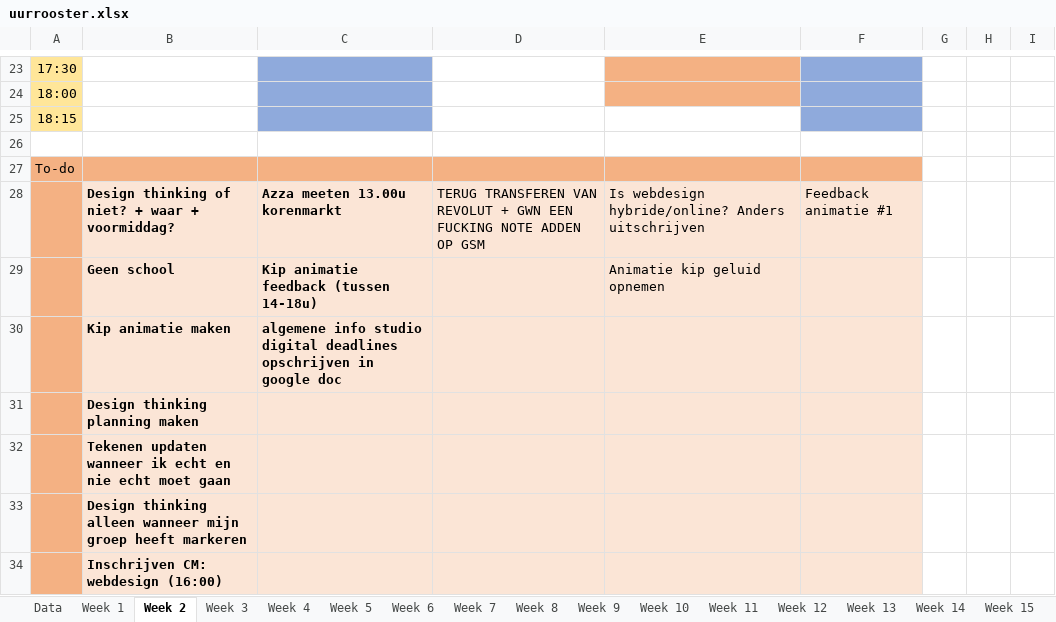
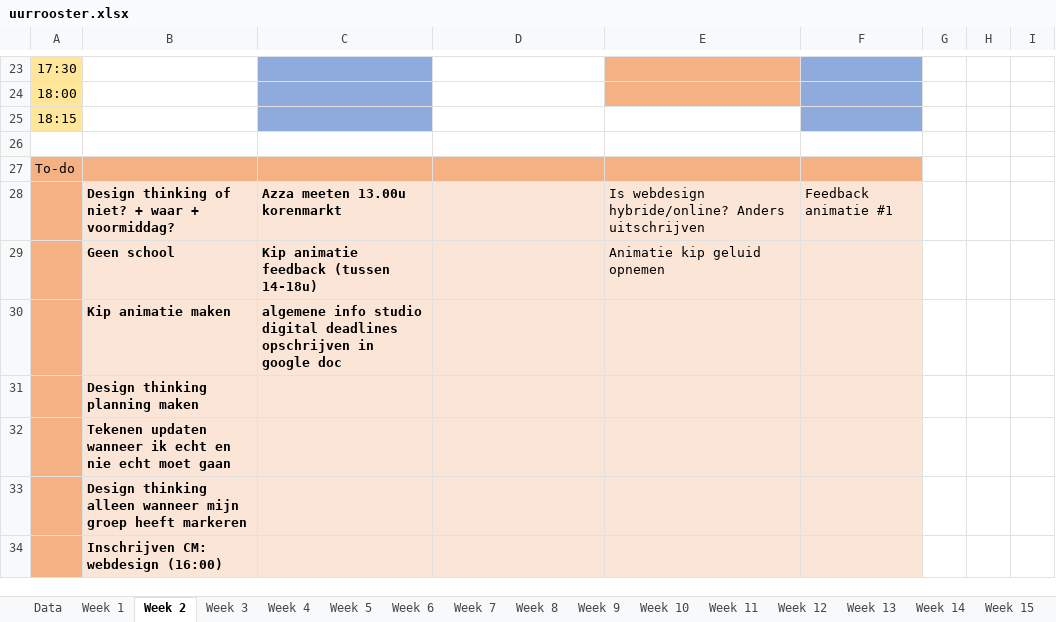
Before and after one commit to ninjahisser/LUCA-2, an Excel workbook: uurrooster.xlsx, sheet Week 2, drawn as a sheet; only a part is shown, gaps mark what is left out; values as stored, in another font and other column widths than the file's, no borders; conditional formats not drawn; the diff names each change by its address in the sheet, - before the commit and + after, or states it on an @@ line.

```diff
--- a/uurrooster.xlsx (sheet Week 2)
+++ b/uurrooster.xlsx (sheet Week 2)
-D28: TERUG TRANSFEREN VAN REVOLUT + GWN EEN FUCKING NOTE ADDEN OP GSM
+D28: (empty)
```
Also changed, not shown: sheet Week 3, 1 other file.
